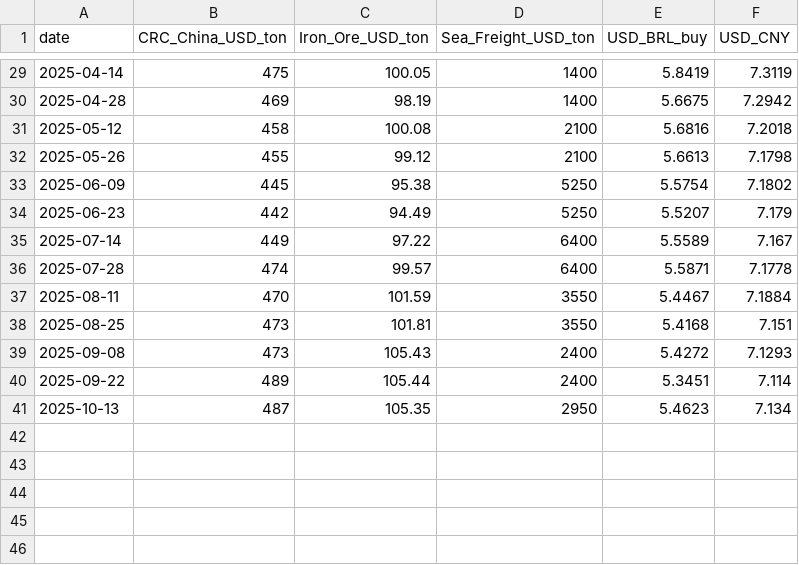
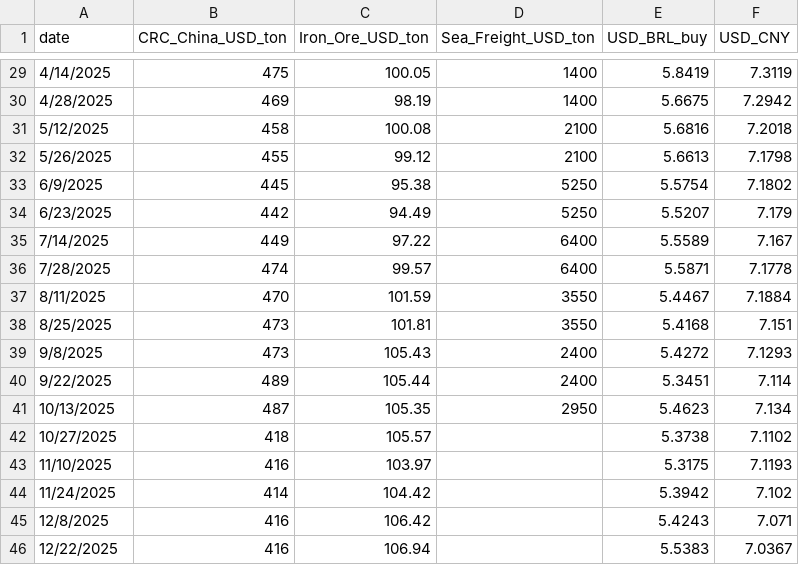
Before and after one commit to cbeninatto/indices-moveleiro, a CSV file: data/indices_moveleiro.csv, drawn as a sheet; only a part is shown, gaps mark what is left out; the diff covers the shown part only.

```diff
--- a/data/indices_moveleiro.csv
+++ b/data/indices_moveleiro.csv
@@ -29,13 +29,18 @@ date,CRC_China_USD_ton,Iron_Ore_USD_ton,Sea_Freight_USD_ton,USD_BRL_buy,USD_CNY
-2025-04-14,475,100.05,1400,5.8419,7.3119
-2025-04-28,469,98.19,1400,5.6675,7.2942
-2025-05-12,458,100.08,2100,5.6816,7.2018
-2025-05-26,455,99.12,2100,5.6613,7.1798
-2025-06-09,445,95.38,5250,5.5754,7.1802
-2025-06-23,442,94.49,5250,5.5207,7.179
-2025-07-14,449,97.22,6400,5.5589,7.167
-2025-07-28,474,99.57,6400,5.5871,7.1778
-2025-08-11,470,101.59,3550,5.4467,7.1884
-2025-08-25,473,101.81,3550,5.4168,7.151
-2025-09-08,473,105.43,2400,5.4272,7.1293
-2025-09-22,489,105.44,2400,5.3451,7.114
-2025-10-13,487,105.35,2950,5.4623,7.134
+4/14/2025,475,100.05,1400,5.8419,7.3119
+4/28/2025,469,98.19,1400,5.6675,7.2942
+5/12/2025,458,100.08,2100,5.6816,7.2018
+5/26/2025,455,99.12,2100,5.6613,7.1798
+6/9/2025,445,95.38,5250,5.5754,7.1802
+6/23/2025,442,94.49,5250,5.5207,7.179
+7/14/2025,449,97.22,6400,5.5589,7.167
+7/28/2025,474,99.57,6400,5.5871,7.1778
+8/11/2025,470,101.59,3550,5.4467,7.1884
+8/25/2025,473,101.81,3550,5.4168,7.151
+9/8/2025,473,105.43,2400,5.4272,7.1293
+9/22/2025,489,105.44,2400,5.3451,7.114
+10/13/2025,487,105.35,2950,5.4623,7.134
+10/27/2025,418,105.57,,5.3738,7.1102
+11/10/2025,416,103.97,,5.3175,7.1193
+11/24/2025,414,104.42,,5.3942,7.102
+12/8/2025,416,106.42,,5.4243,7.071
+12/22/2025,416,106.94,,5.5383,7.0367
```
Also changed, not shown: 27 edited cells elsewhere in this file.
